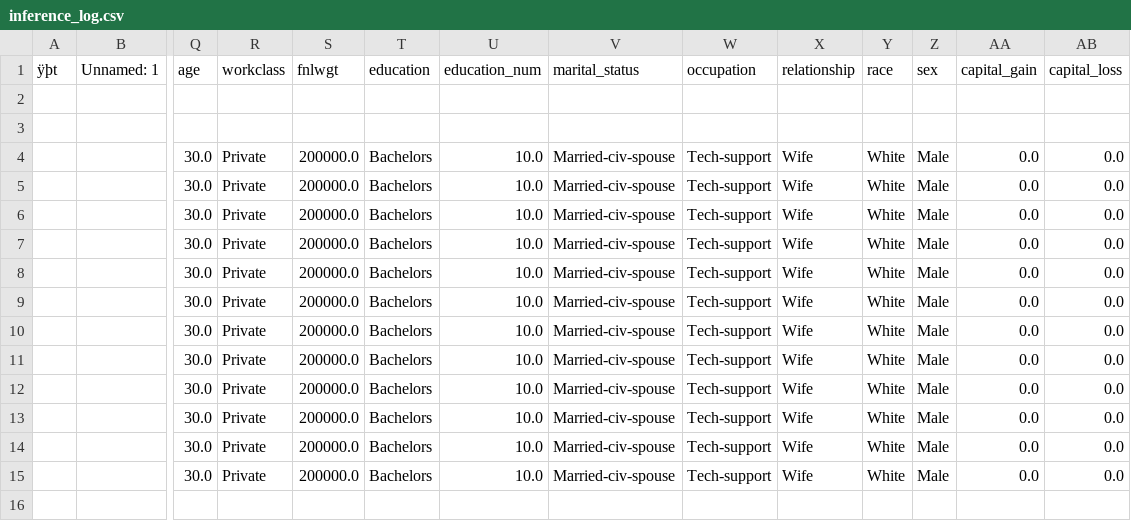
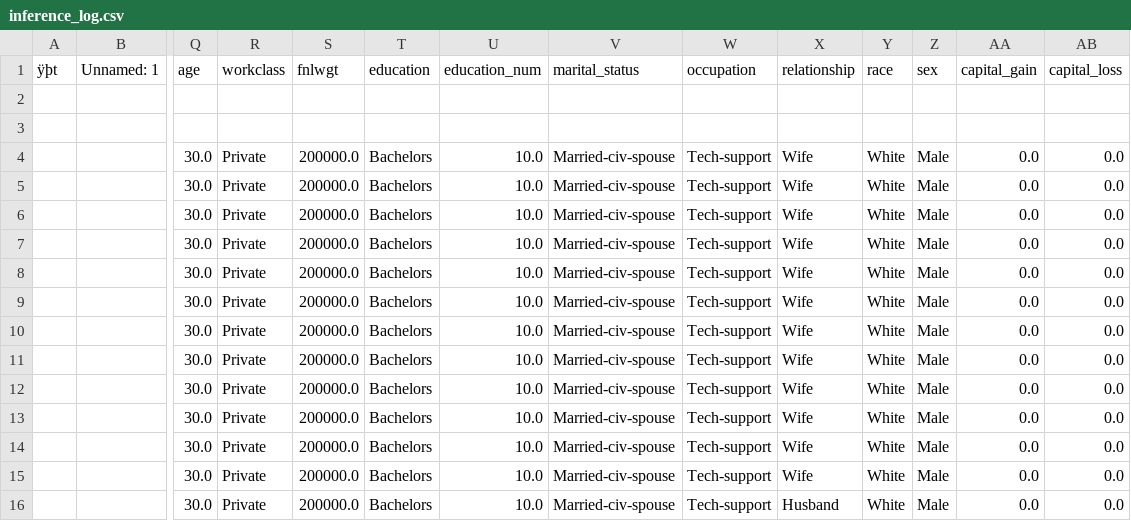
Before and after one commit to kavsrd13/cicdmlproject, a CSV file: logs/inference_log.csv, drawn as a sheet; only a part is shown, gaps mark what is left out; rows hold the shown columns only; the diff names each change by its address in the sheet, - before the commit and + after, or states it on an @@ line.

Commit message:
Update inference log

```diff
--- a/logs/inference_log.csv
+++ b/logs/inference_log.csv
+row 16:  |  | 30.0 | Private | 200000.0 | Bachelors | 10.0 | Married-civ-spouse | Tech-support | Husband | White | Male | 0.0 | 0.0
```
